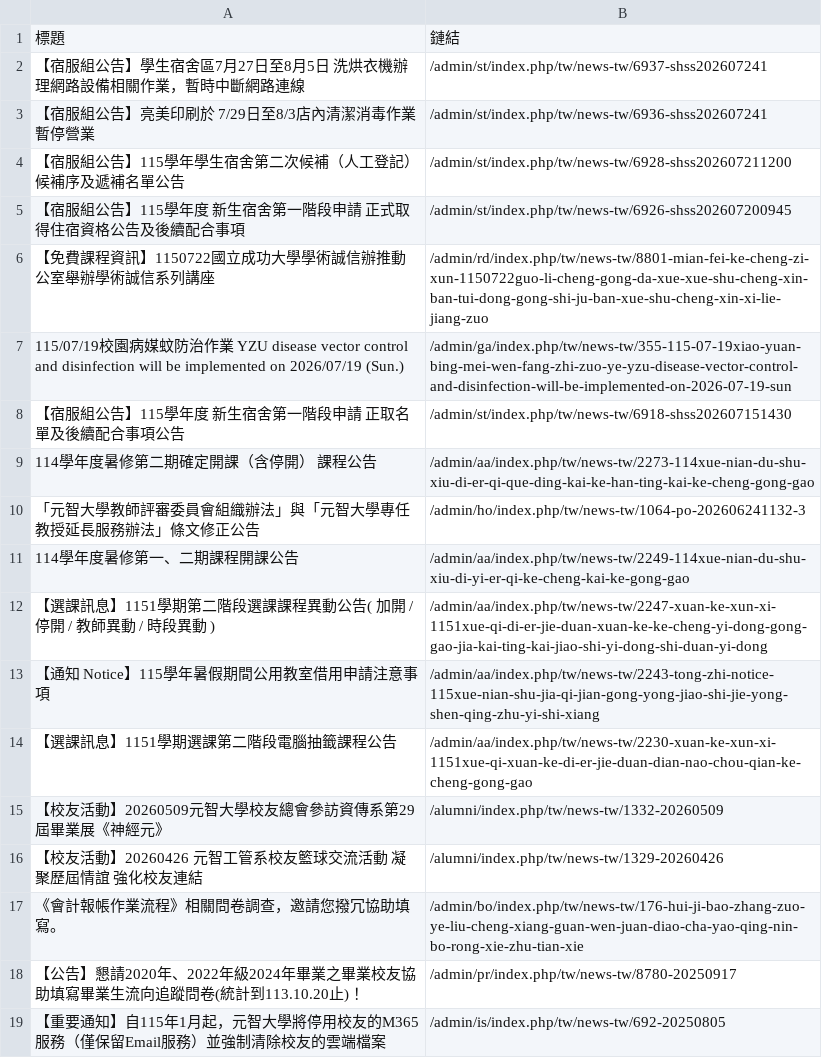
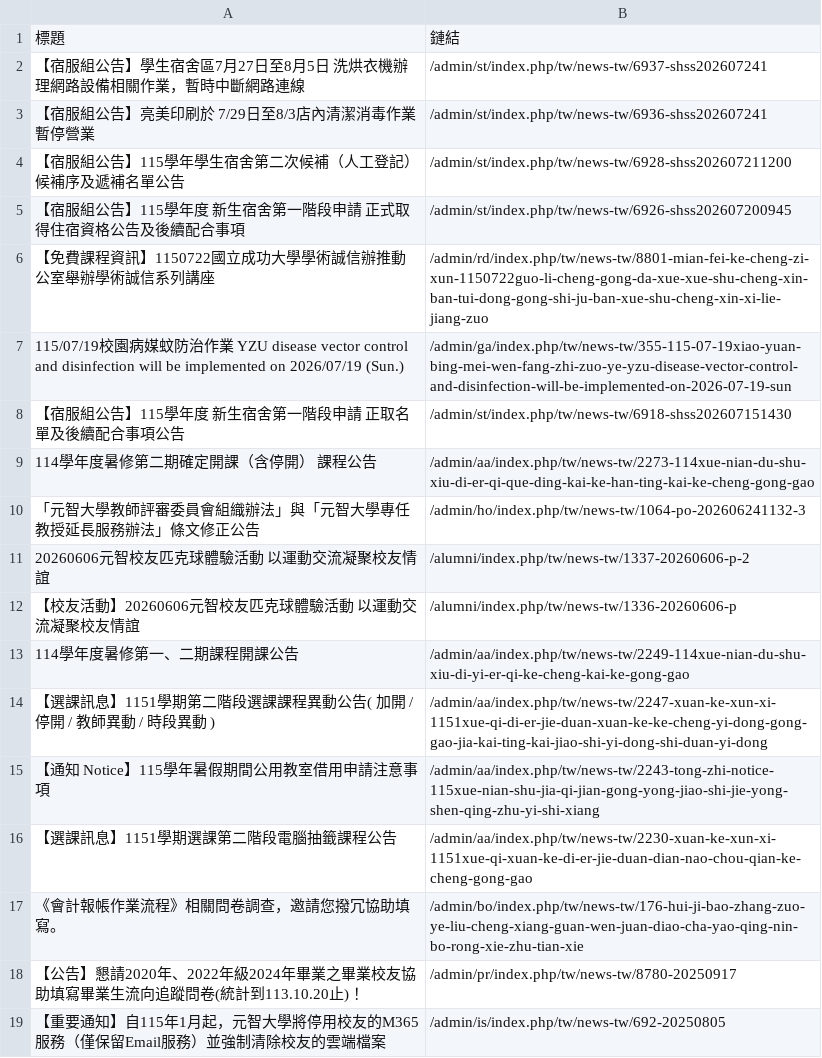
Before and after one commit to Anson0359/MidProject_Web_Crawler, a CSV file: static.csv, drawn as a sheet.

```diff
--- a/static.csv
+++ b/static.csv
@@ -10,2 +10,4 @@
  「元智大學教師評審委員會組織辦法」與「元智大學專任教授延長服務辦法」條文修正公告,/admin/ho/index.php/tw/news-tw/1064-po-202606241132-3
+ 20260606元智校友匹克球體驗活動　以運動交流凝聚校友情誼,/alumni/index.php/tw/news-tw/1337-20260606-p-2
+ 【校友活動】20260606元智校友匹克球體驗活動　以運動交流凝聚校友情誼,/alumni/index.php/tw/news-tw/1336-20260606-p
  114學年度暑修第一、二期課程開課公告,/admin/aa/index.php/tw/news-tw/2249-114xue-nian-du-shu-xiu-di-yi-er-qi-ke-cheng-kai-ke-gong-gao
@@ -14,4 +16,2 @@
  【選課訊息】1151學期選課第二階段電腦抽籤課程公告,/admin/aa/index.php/tw/news-tw/2230-xuan-ke-xun-xi-1151xue-qi-xuan-ke-di-er-jie-duan-dian-nao-chou-qian-ke-cheng-gong-gao
- 【校友活動】20260509元智大學校友總會參訪資傳系第29屆畢業展《神經元》,/alumni/index.php/tw/news-tw/1332-20260509
- 【校友活動】20260426 元智工管系校友籃球交流活動 凝聚歷屆情誼 強化校友連結,/alumni/index.php/tw/news-tw/1329-20260426
  《會計報帳作業流程》相關問卷調查，邀請您撥冗協助填寫。,/admin/bo/index.php/tw/news-tw/176-hui-ji-bao-zhang-zuo-ye-liu-cheng-xiang-guan-wen-juan-diao-cha-yao-qing-nin-bo-rong-xie-zhu-tian-xie
```
Also changed, not shown: api.csv.
